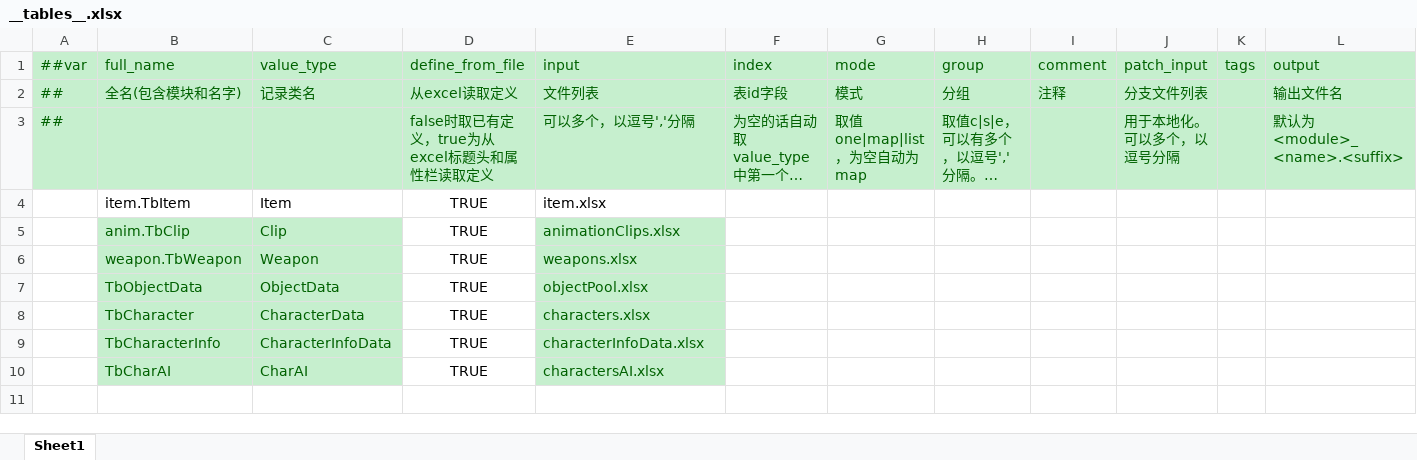
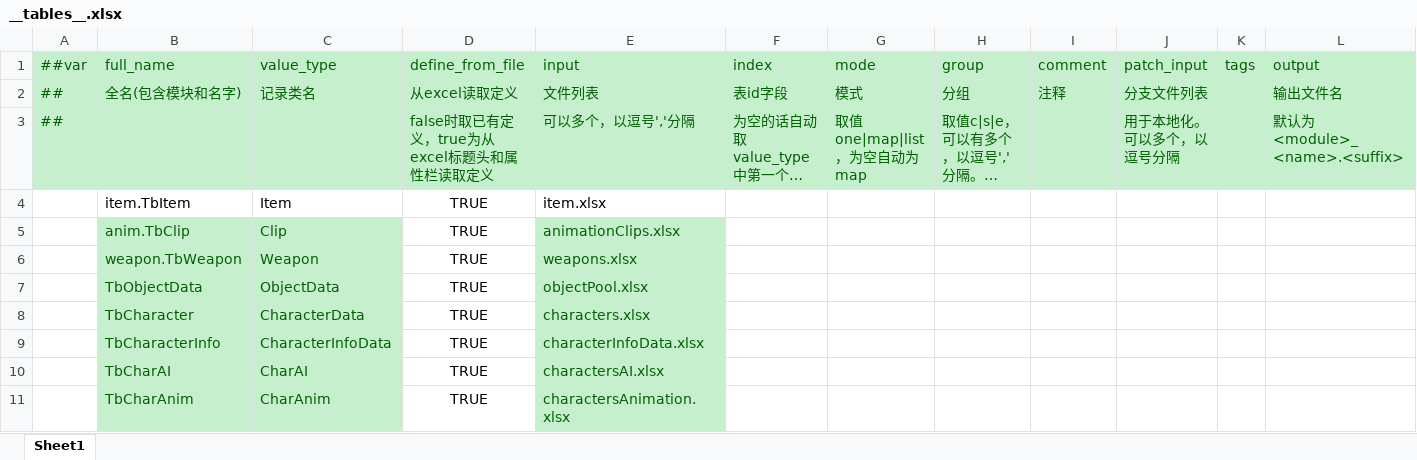
Before and after one commit to WuGuichen/WGame, an Excel workbook: Luban/Config/Datas/__tables__.xlsx, sheet Sheet1, drawn as a sheet; only a part is shown; long unchanged cells end in …; values as stored, in another font and other column widths than the file's, no borders; rows hold the shown columns only; the diff names each change by its address in the sheet, - before the commit and + after, or states it on an @@ line.

```diff
--- a/Luban/Config/Datas/__tables__.xlsx (sheet Sheet1)
+++ b/Luban/Config/Datas/__tables__.xlsx (sheet Sheet1)
+row 11:  | TbCharAnim | CharAnim | TRUE | charactersAnimation.xlsx
```
Also changed, not shown: Luban/Config/Datas/animationClips.xlsx, Luban/Config/Datas/characterInfoData.xlsx, 24 other files.
